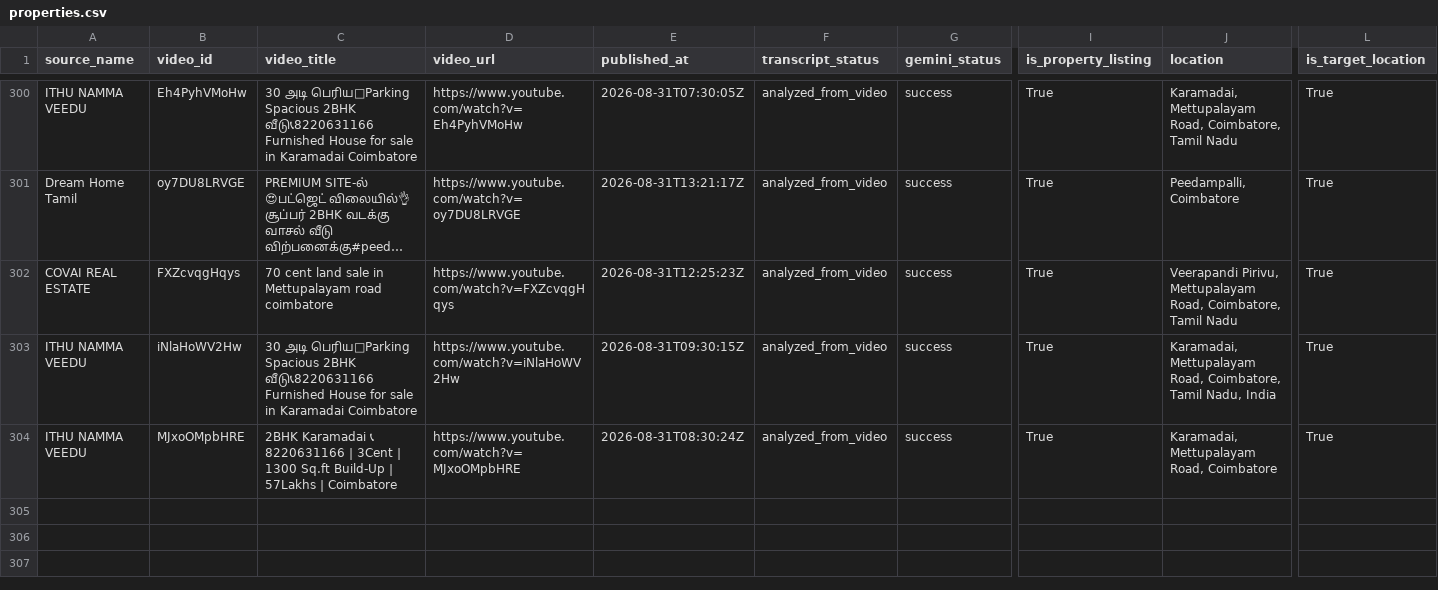
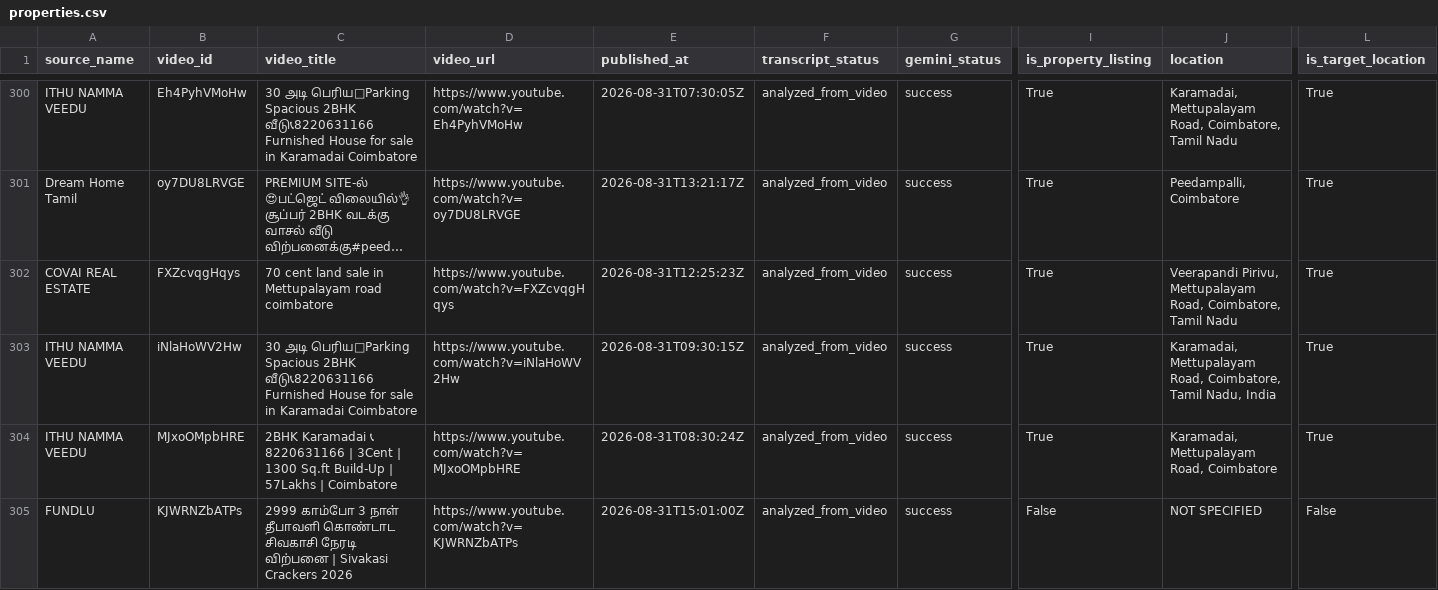
Before and after one commit to britsingh20-source/coimbatore-property-monitor, a CSV file: data/properties.csv, drawn as a sheet; only a part is shown, gaps mark what is left out; long unchanged cells end in …; rows hold the shown columns only; the diff names each change by its address in the sheet, - before the commit and + after, or states it on an @@ line.

```diff
--- a/data/properties.csv
+++ b/data/properties.csv
+row 305: FUNDLU | KJWRNZbATPs | 2999 காம்போ 3 நாள் தீபாவளி கொண்டாட சிவகாசி நேரடி விற்பனை | Sivakasi Crackers 2026 | https://www.youtube.com/watch?v=KJWRNZbATPs | 2026-08-31T15:01:00Z | analyzed_from_video | success | False | NOT SPECIFIED | False
```
Also changed, not shown: 1 other file.
